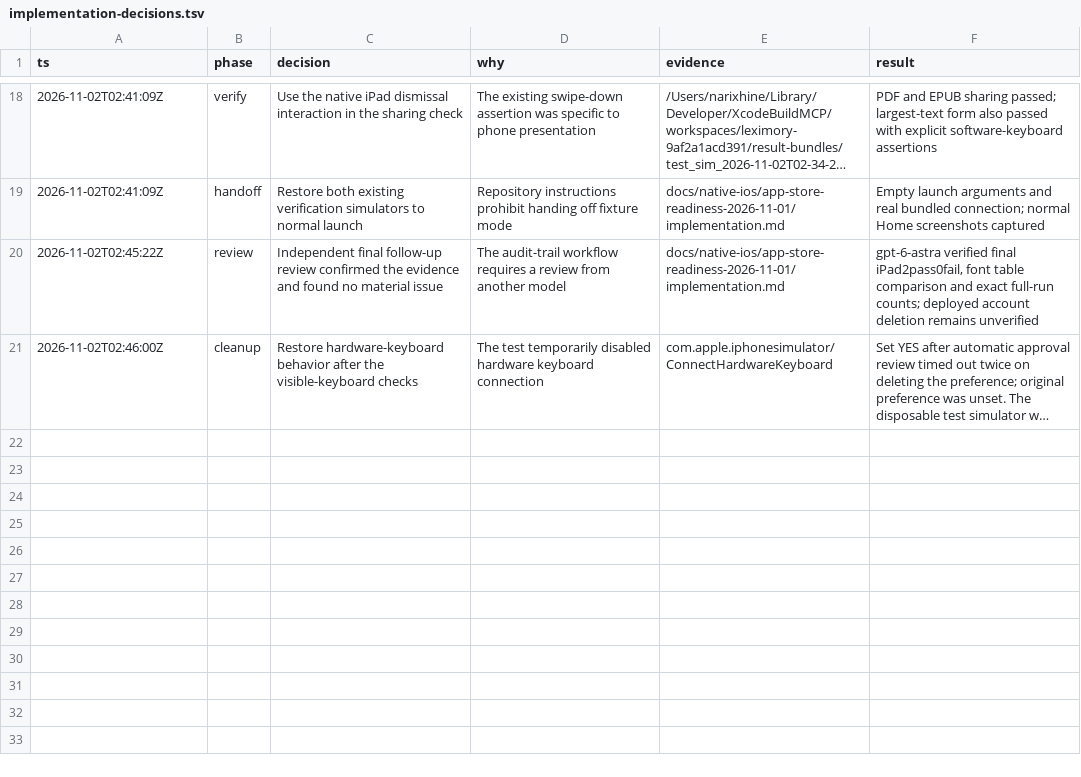
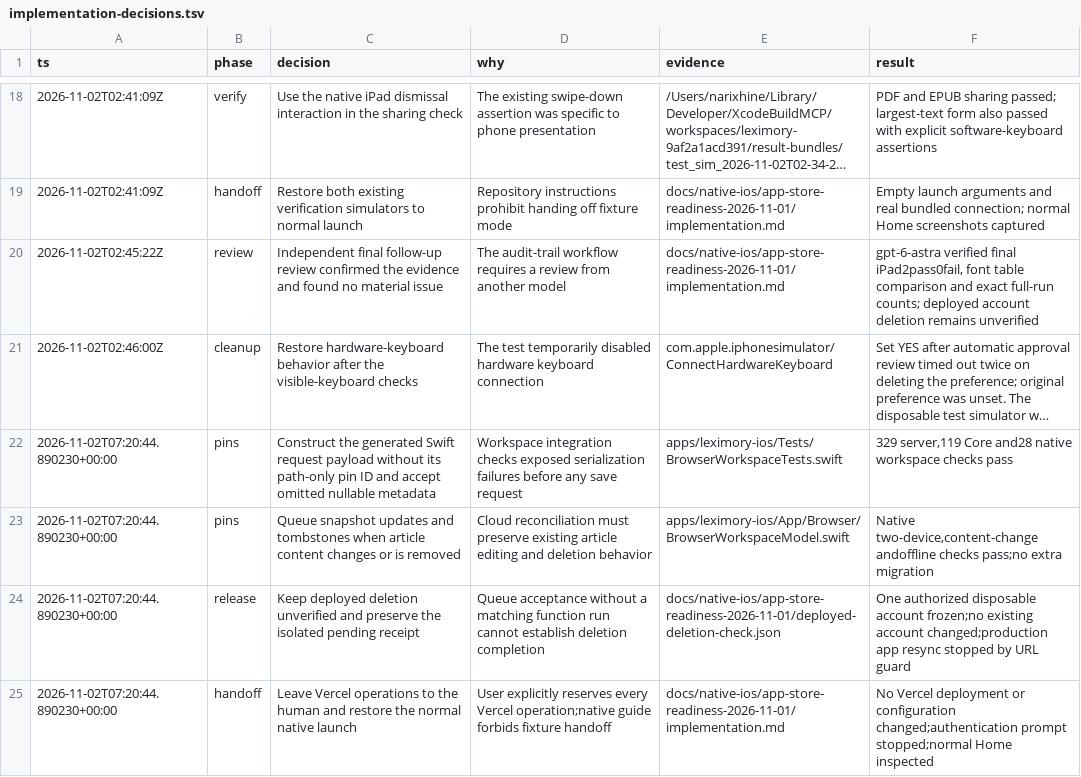
Before and after one commit to NarixHine/leximory, a TSV file: docs/native-ios/app-store-readiness-2026-11-01/implementation-decisions.tsv, drawn as a sheet; only a part is shown, gaps mark what is left out; long unchanged cells end in …; the diff names each change by its address in the sheet, - before the commit and + after, or states it on an @@ line.

Commit message:
fix: sync home pin edits and deletions

```diff
--- a/docs/native-ios/app-store-readiness-2026-11-01/implementation-decisions.tsv
+++ b/docs/native-ios/app-store-readiness-2026-11-01/implementation-decisions.tsv
+row 22: 2026-11-02T07:20:44.890230+00:00 | pins | Construct the generated Swift request payload without its path-only pin ID and accept omitted nullable metadata | Workspace integration checks exposed serialization failures before any save request | apps/leximory-ios/Tests/BrowserWorkspaceTests.swift | 329 server,119 Core and28 native workspace checks pass
+row 23: 2026-11-02T07:20:44.890230+00:00 | pins | Queue snapshot updates and tombstones when article content changes or is removed | Cloud reconciliation must preserve existing article editing and deletion behavior | apps/leximory-ios/App/Browser/BrowserWorkspaceModel.swift | Native two-device,content-change andoffline checks pass;no extra migration
+row 24: 2026-11-02T07:20:44.890230+00:00 | release | Keep deployed deletion unverified and preserve the isolated pending receipt | Queue acceptance without a matching function run cannot establish deletion completion | docs/native-ios/app-store-readiness-2026-11-01/deployed-deletion-check.json | One authorized disposable account frozen;no existing account changed;production app resync stopped by URL guard
+row 25: 2026-11-02T07:20:44.890230+00:00 | handoff | Leave Vercel operations to the human and restore the normal native launch | User explicitly reserves every Vercel operation;native guide forbids fixture handoff | docs/native-ios/app-store-readiness-2026-11-01/implementation.md | No Vercel deployment or configuration changed;authentication prompt stopped;normal Home inspected
```
Also changed, not shown: 8 other files.
